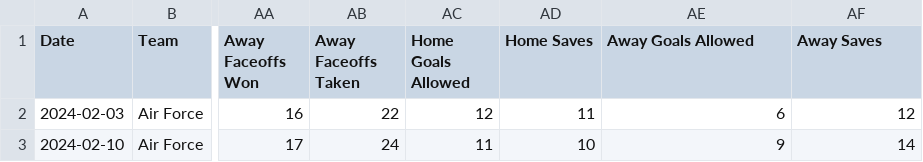
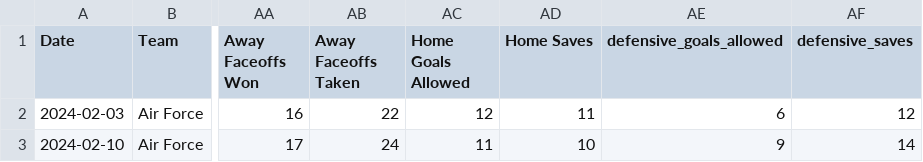
Before and after one commit to dwillis/NCAALacrosseData, a CSV file: data/ncaa_mens_lacrosse_matchstats_2024.csv, drawn as a sheet; only a part is shown, gaps mark what is left out; the diff names each change by its address in the sheet, - before the commit and + after, or states it on an @@ line.

Commit message:
updated data

```diff
--- a/data/ncaa_mens_lacrosse_matchstats_2024.csv
+++ b/data/ncaa_mens_lacrosse_matchstats_2024.csv
-AE1: Away Goals Allowed
+AE1: defensive_goals_allowed
-AF1: Away Saves
+AF1: defensive_saves
```
Also changed, not shown: 1 other file.
